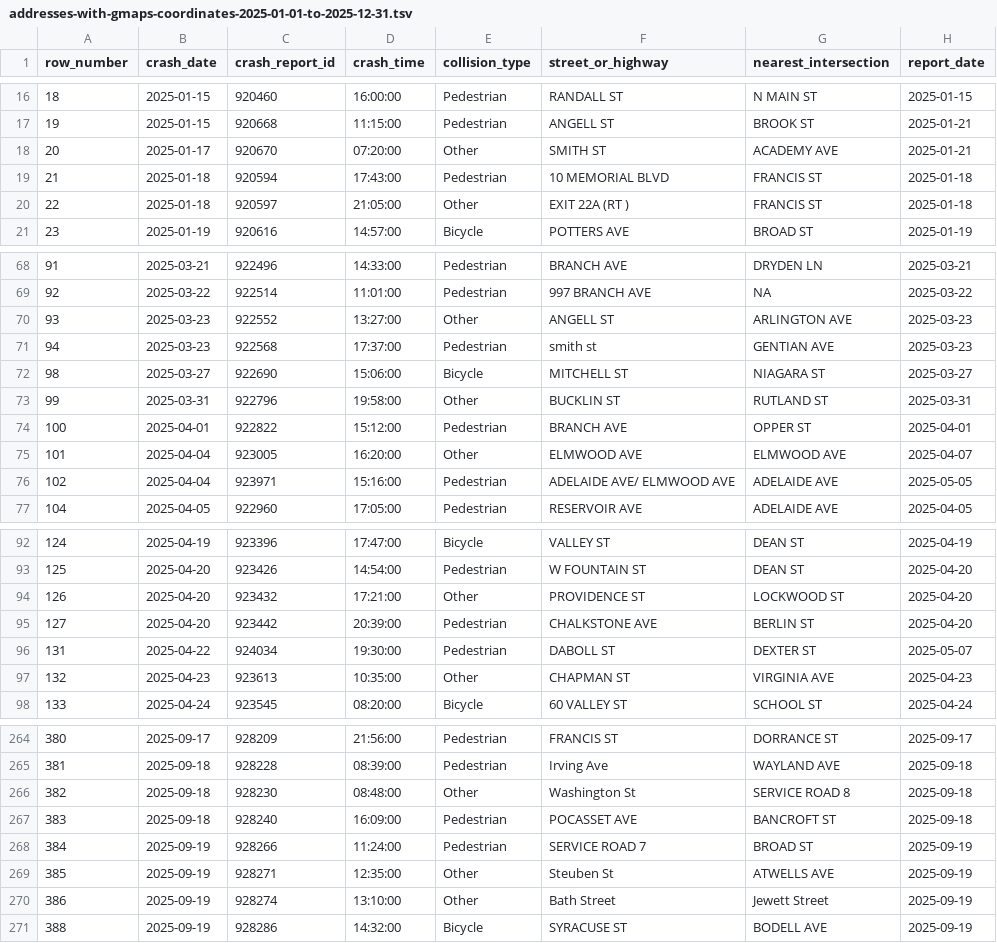
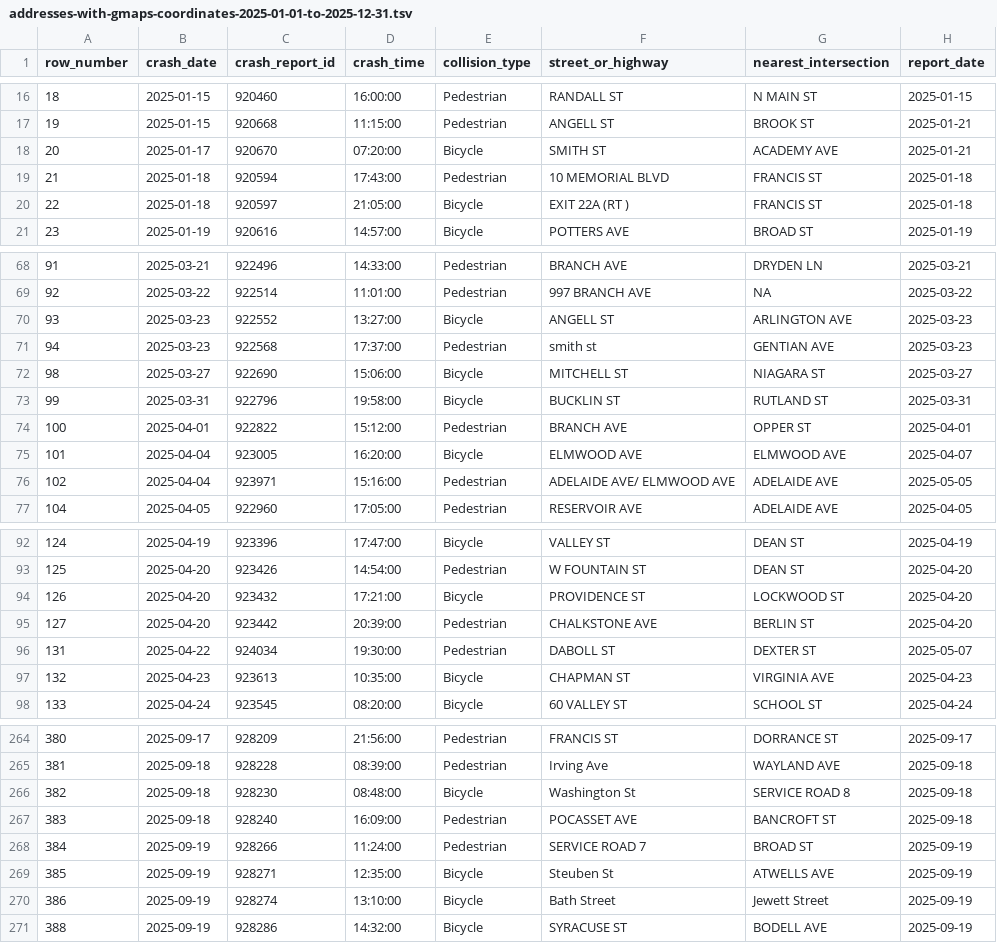
Before and after one commit to dwietsma/pvd-crashes, a TSV file: proc/addresses-with-gmaps-coordinates-2025-01-01-to-2025-12-31.tsv, drawn as a sheet; only a part is shown, gaps mark what is left out; the diff covers the shown part only; the diff names each change by its address in the sheet, - before the commit and + after, or states it on an @@ line.

```diff
--- a/proc/addresses-with-gmaps-coordinates-2025-01-01-to-2025-12-31.tsv
+++ b/proc/addresses-with-gmaps-coordinates-2025-01-01-to-2025-12-31.tsv
-E18 (collision_type): Other
+E18 (collision_type): Bicycle
-E20 (collision_type): Other
+E20 (collision_type): Bicycle
-E70 (collision_type): Other
+E70 (collision_type): Bicycle
-E73 (collision_type): Other
+E73 (collision_type): Bicycle
-E75 (collision_type): Other
+E75 (collision_type): Bicycle
-E94 (collision_type): Other
+E94 (collision_type): Bicycle
-E97 (collision_type): Other
+E97 (collision_type): Bicycle
-E266 (collision_type): Other
+E266 (collision_type): Bicycle
-E269:E270 (collision_type): Other
+E269:E270 (collision_type): Bicycle
```
Also changed, not shown: 37 edited cells elsewhere in this file, proc/addresses-with-gmaps-coordinates-2024-01-01-to-2024-12-31.tsv, proc/daily-crash-counts.csv, 25 other files.
